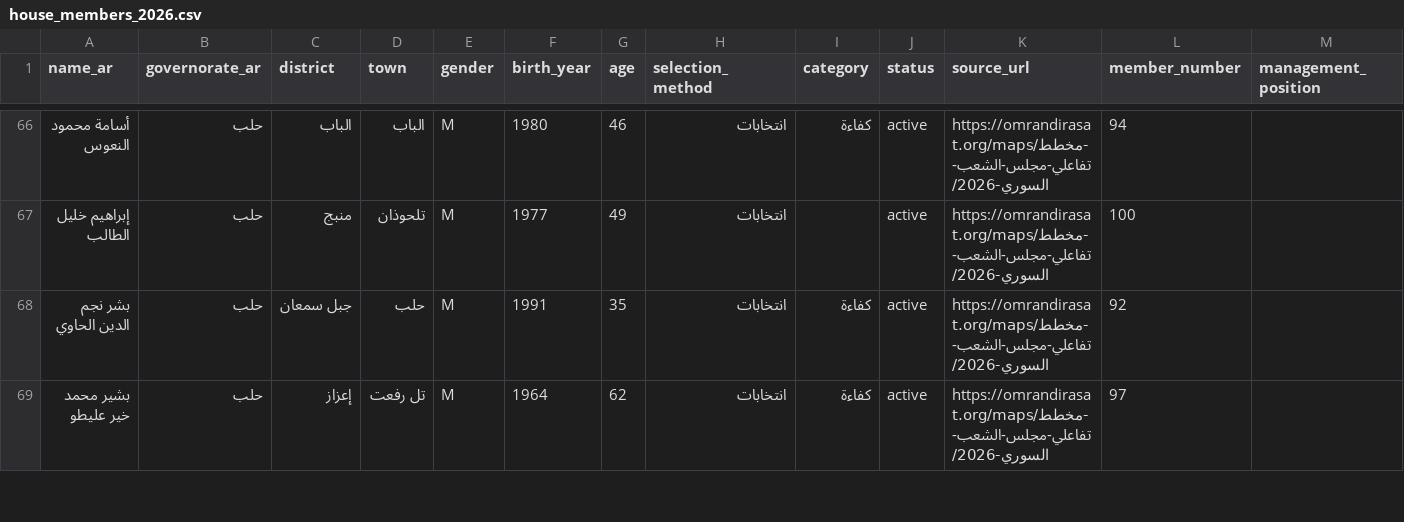
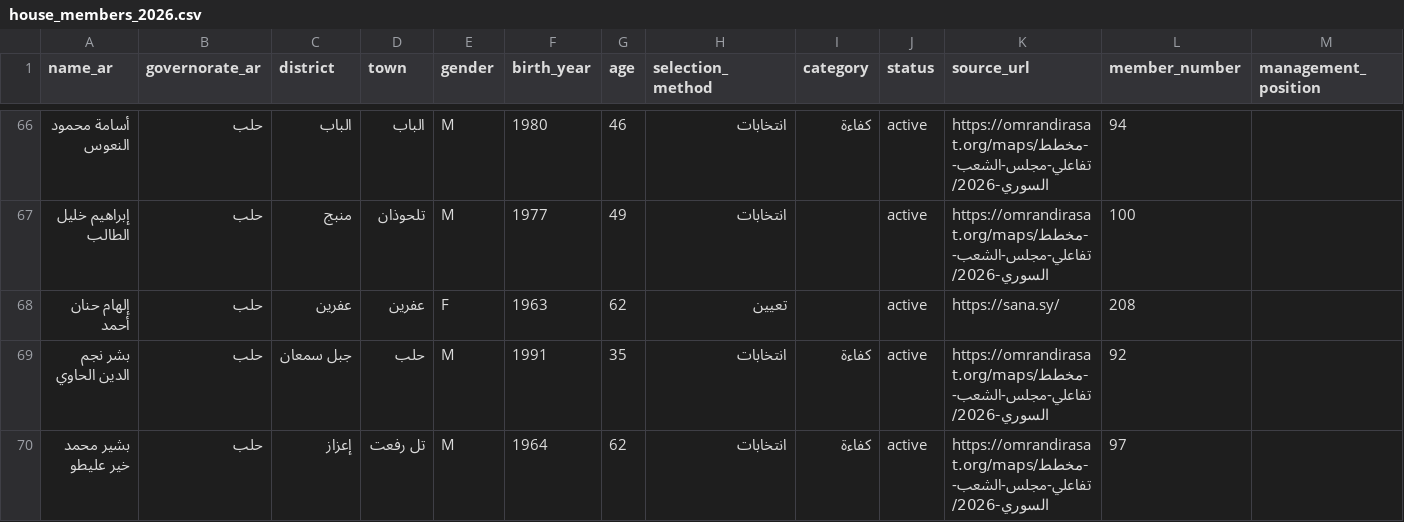
Before and after one commit to syrianzone/syrianzone, a CSV file: database/seeders/data/house_members_2026.csv, drawn as a sheet; only a part is shown, gaps mark what is left out; rows hold the shown columns only; the diff names each change by its address in the sheet, - before the commit and + after, or states it on an @@ line.

Commit message:
feat(house): add Ilham Hanan Ahmad (Decree 200/2026) to People's Assembly roster

```diff
--- a/database/seeders/data/house_members_2026.csv
+++ b/database/seeders/data/house_members_2026.csv
+row 68: إلهام حنان أحمد | حلب | عفرين | عفرين | F | 1963 | 62 | تعيين |  | active | https://sana.sy/ | 208
```
Also changed, not shown: 1 other file.
